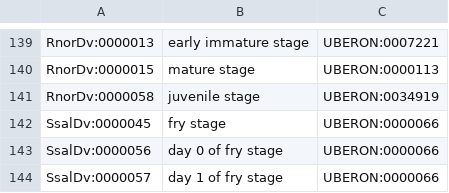
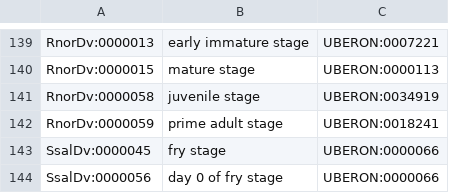
Before and after one commit to BgeeDB/bgee_pipeline, a TSV file: source_files/RNA_Seq/mapToUberon.tsv, drawn as a sheet; only a part is shown, gaps mark what is left out; the shorter side is filled out with more unchanged rows.

Commit message:
added automatic remapping of a RnorDv term to UBERON

```diff
--- a/source_files/RNA_Seq/mapToUberon.tsv
+++ b/source_files/RNA_Seq/mapToUberon.tsv
@@ -141,2 +141,3 @@ RnorDv:0000015	mature stage	UBERON:0000113
 RnorDv:0000058	juvenile stage	UBERON:0034919
+RnorDv:0000059	prime adult stage	UBERON:0018241
 SsalDv:0000045	fry stage	UBERON:0000066
```
